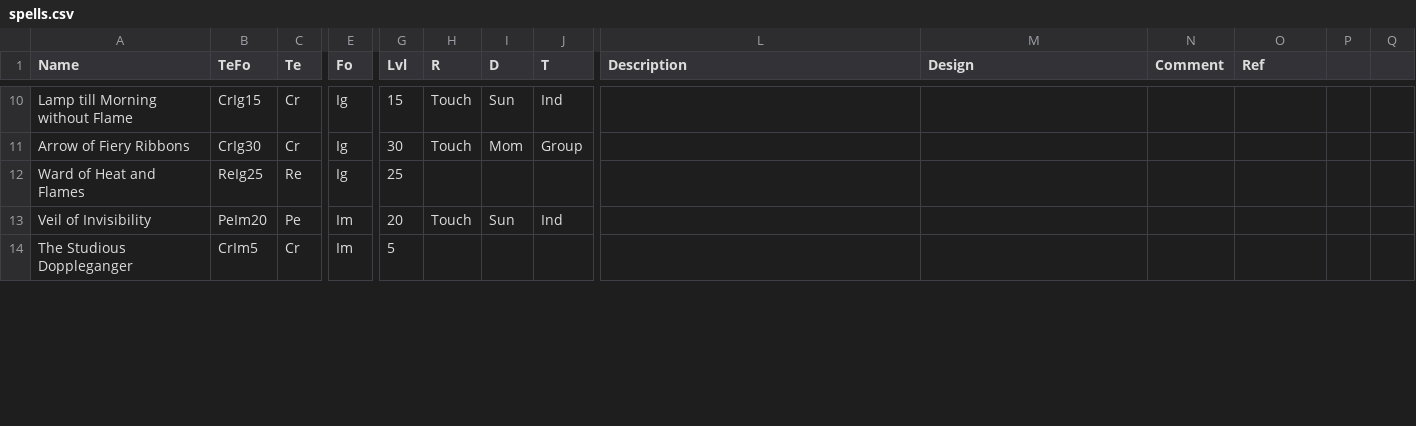
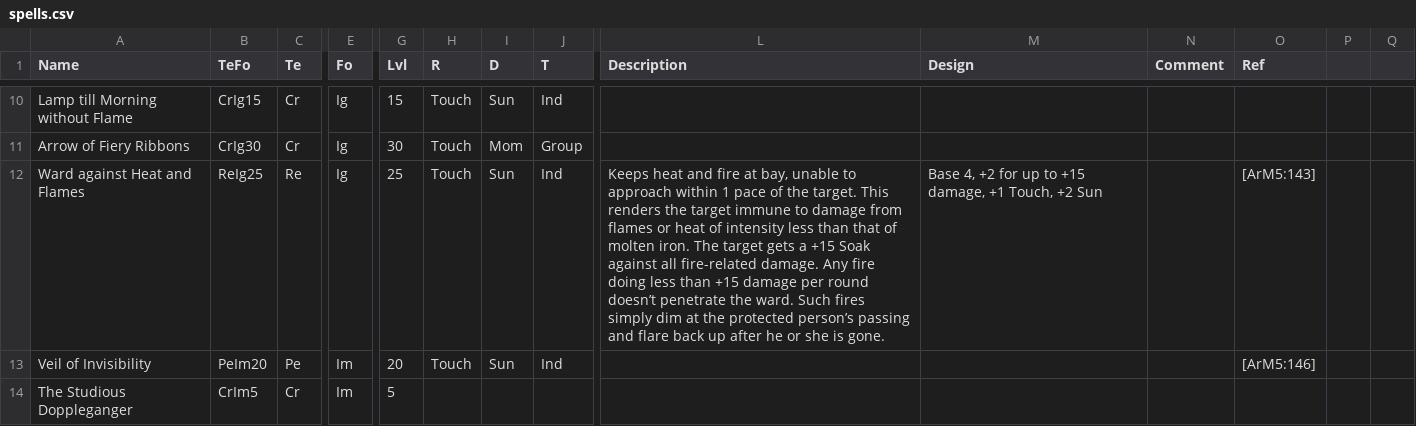
Before and after one commit to ars-magica/hibernia, a CSV file: Data/spells.csv, drawn as a sheet; only a part is shown, gaps mark what is left out; removed rows and columns are numbered as before the commit, all else as after; rows hold the shown columns only; the diff covers the shown part only; the diff names each change by its address in the sheet, - before the commit and + after, or states it on an @@ line.

```diff
--- a/Data/spells.csv
+++ b/Data/spells.csv
-row 12: Ward of Heat and Flames | ReIg25 | Re | Ig | 25
+row 12: Ward against Heat and Flames | ReIg25 | Re | Ig | 25 | Touch | Sun | Ind | Keeps heat and fire at bay, unable to approach within 1 pace of the target. This renders the target immune to damage from flames or heat of intensity less than that of molten iron. The target gets a +15 Soak against all fire-related damage. Any fire doing less than +15 damage per round doesn’t penetrate the ward. Such fires simply dim at the protected person’s passing and flare back up after he or she is gone. | Base 4, +2 for up to +15 damage, +1 Touch, +2 Sun |  | [ArM5:143]
-O13 (Ref): (empty)
+O13 (Ref): [ArM5:146]
```
Also changed, not shown: 9 edited cells elsewhere in this file.
